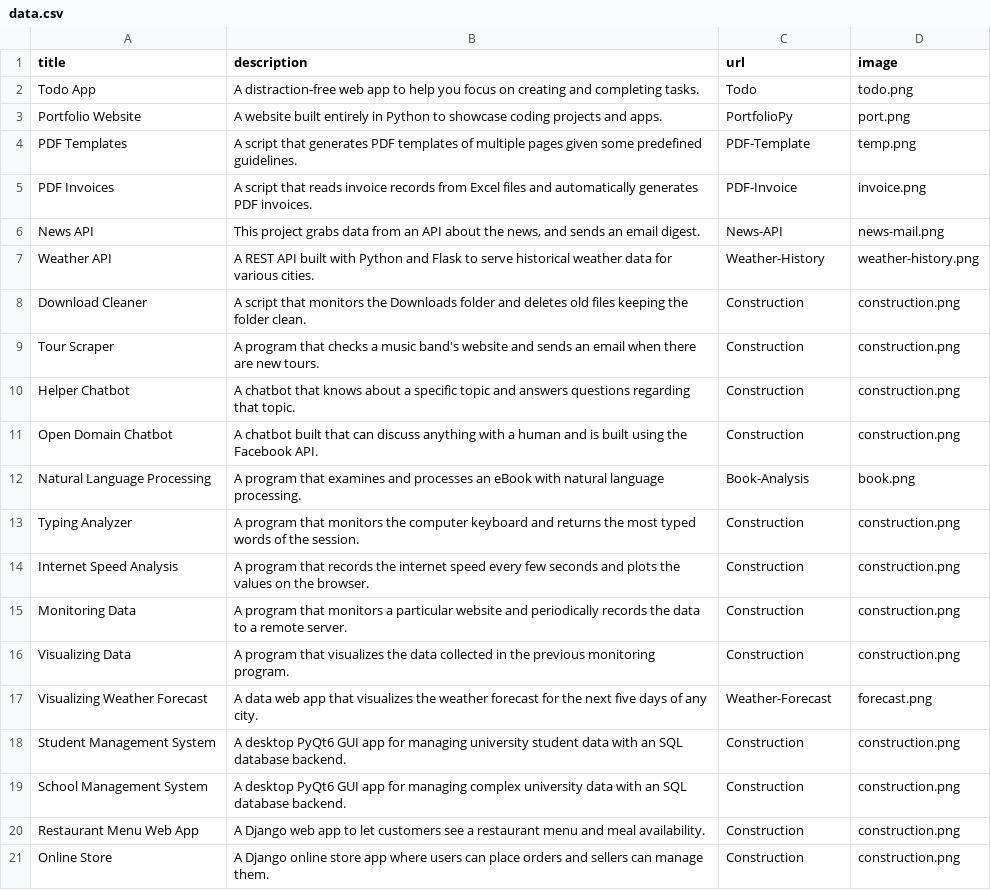
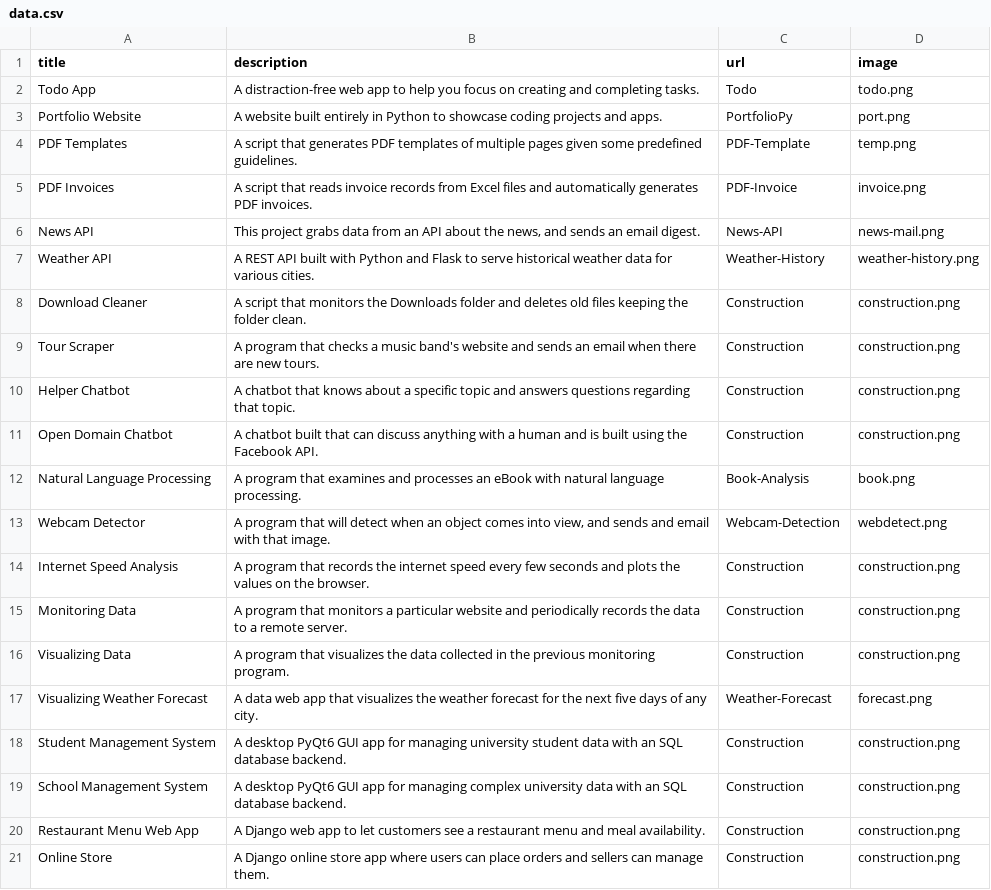
Before and after one commit to Kotsucoder/PortfolioPy, a CSV file: data.csv, drawn as a sheet; removed rows and columns are numbered as before the commit, all else as after; the diff names each change by its address in the sheet, - before the commit and + after, or states it on an @@ line.

Commit message:
Add Webcam Detector and CCTV Camera

```diff
--- a/data.csv
+++ b/data.csv
-row 13: Typing Analyzer | A program that monitors the computer keyboard and returns the most typed words of the session. | Construction | construction.png
+row 13: Webcam Detector | A program that will detect when an object comes into view, and sends and email with that image. | Webcam-Detection | webdetect.png
```
Also changed, not shown: 2 other files.
